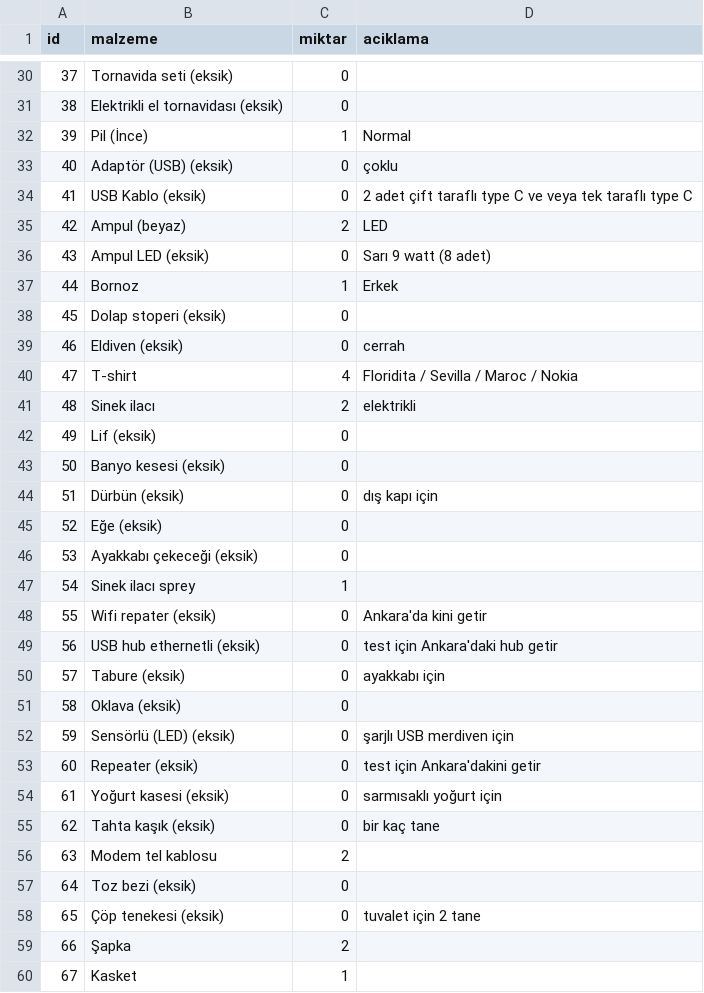
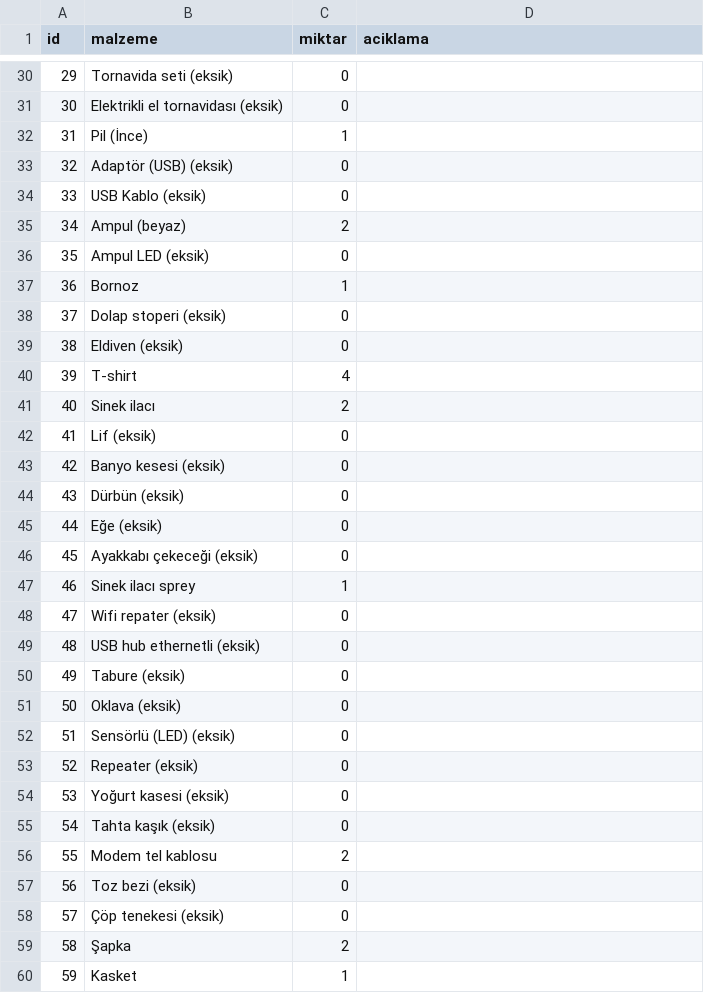
Before and after one commit to VedatBiner/flutter-codes, a CSV file: malzeme_list_sql_app/assets/database/malzeme_backup.csv, drawn as a sheet; only a part is shown, gaps mark what is left out; the diff covers the shown part only; the diff names each change by its address in the sheet, - before the commit and + after, or states it on an @@ line.

```diff
--- a/malzeme_list_sql_app/assets/database/malzeme_backup.csv
+++ b/malzeme_list_sql_app/assets/database/malzeme_backup.csv
@@ column A (id) renumbered between rows 2 and 85 @@
-D32 (aciklama): Normal
+D32 (aciklama): (empty)
-D33 (aciklama): çoklu
+D33 (aciklama): (empty)
-D34 (aciklama): 2 adet çift taraflı type C ve veya tek taraflı type C
+D34 (aciklama): (empty)
-D35 (aciklama): LED
+D35 (aciklama): (empty)
-D36 (aciklama): Sarı 9 watt (8 adet)
+D36 (aciklama): (empty)
-D37 (aciklama): Erkek
+D37 (aciklama): (empty)
-D39 (aciklama): cerrah
+D39 (aciklama): (empty)
-D40 (aciklama): Floridita / Sevilla / Maroc / Nokia
+D40 (aciklama): (empty)
-D41 (aciklama): elektrikli
+D41 (aciklama): (empty)
-D44 (aciklama): dış kapı için
+D44 (aciklama): (empty)
-D48 (aciklama): Ankara'da kini getir
+D48 (aciklama): (empty)
-D49 (aciklama): test için Ankara'daki hub getir
+D49 (aciklama): (empty)
-D50 (aciklama): ayakkabı için
+D50 (aciklama): (empty)
-D52 (aciklama): şarjlı USB merdiven için
+D52 (aciklama): (empty)
-D53 (aciklama): test için Ankara'dakini getir
+D53 (aciklama): (empty)
-D54 (aciklama): sarmısaklı yoğurt için
+D54 (aciklama): (empty)
-D55 (aciklama): bir kaç tane
+D55 (aciklama): (empty)
-D58 (aciklama): tuvalet için 2 tane
+D58 (aciklama): (empty)
```
Also changed, not shown: 9 added rows and 30 edited cells elsewhere in this file, 20 other files.
